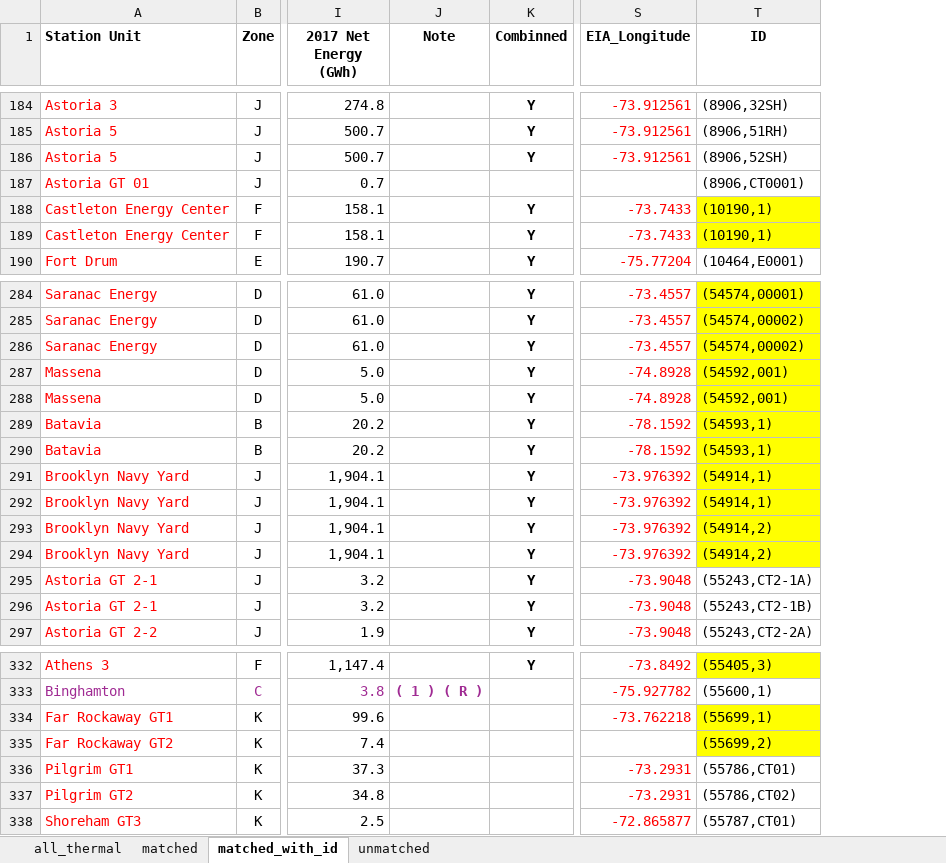
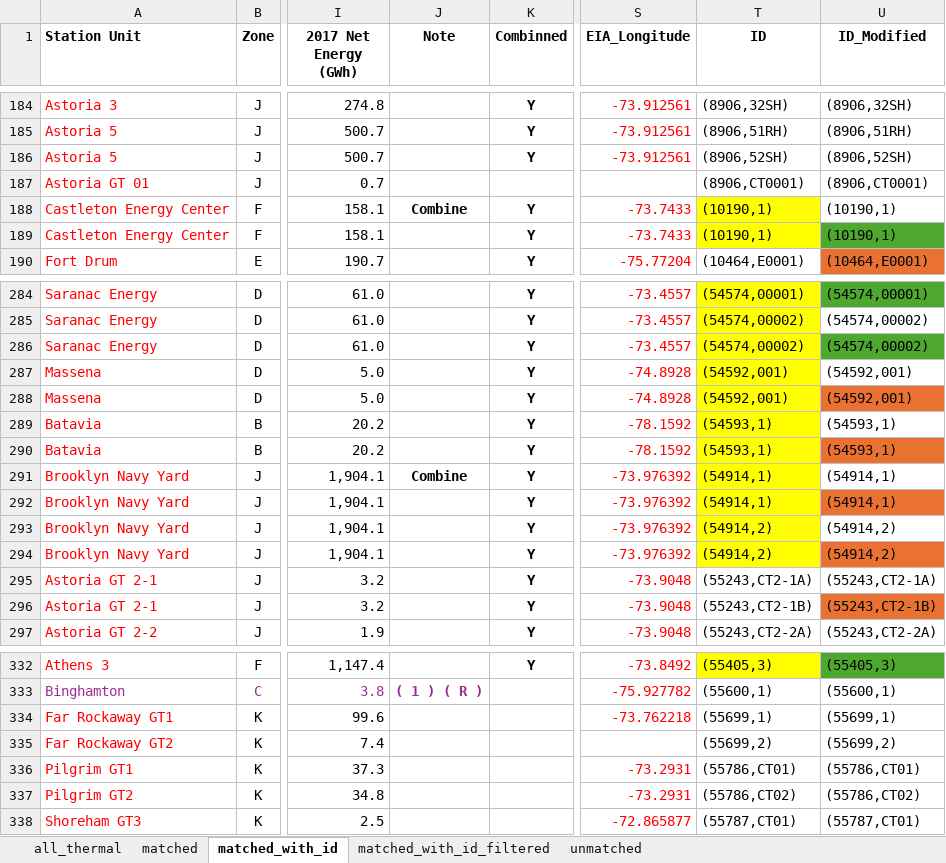
Before and after one commit to boyuan276/NYgrid-python, an Excel workbook: data/thermal/2018_nyca_thermal.xlsx, sheet matched_with_id, drawn as a sheet; only a part is shown, gaps mark what is left out; values as stored, in another font and other column widths than the file's, no borders; the diff covers the shown part only; the diff names each change by its address in the sheet, - before the commit and + after, or states it on an @@ line.

```diff
--- a/data/thermal/2018_nyca_thermal.xlsx (sheet matched_with_id)
+++ b/data/thermal/2018_nyca_thermal.xlsx (sheet matched_with_id)
+sheet tab: matched_with_id_filtered
+column U (ID_Modified), rows 184-190: (8906,32SH) | (8906,51RH) | (8906,52SH) | (8906,CT0001) | (10190,1) | (10190,1) | (10464,E0001); rows 284-297: (54574,00001) | (54574,00002) | (54574,00002) | (54592,001) | (54592,001) | (54593,1) | (54593,1) | (54914,1) | (54914,1) | (54914,2) | (54914,2) | (55243,CT2-1A) | (55243,CT2-1B) | (55243,CT2-2A); rows 332-338: (55405,3) | (55600,1) | (55699,1) | (55699,2) | (55786,CT01) | (55786,CT02) | (55787,CT01)
-J188 (Note): (empty)
+J188 (Note): Combine
-J291 (Note): (empty)
+J291 (Note): Combine
-T334:T335 fill: #FFFF00
+T334:T335 fill: none
```
Also changed, not shown: 2 edited cells and cell formats elsewhere in this sheet, sheet all_thermal, 3 other files.
